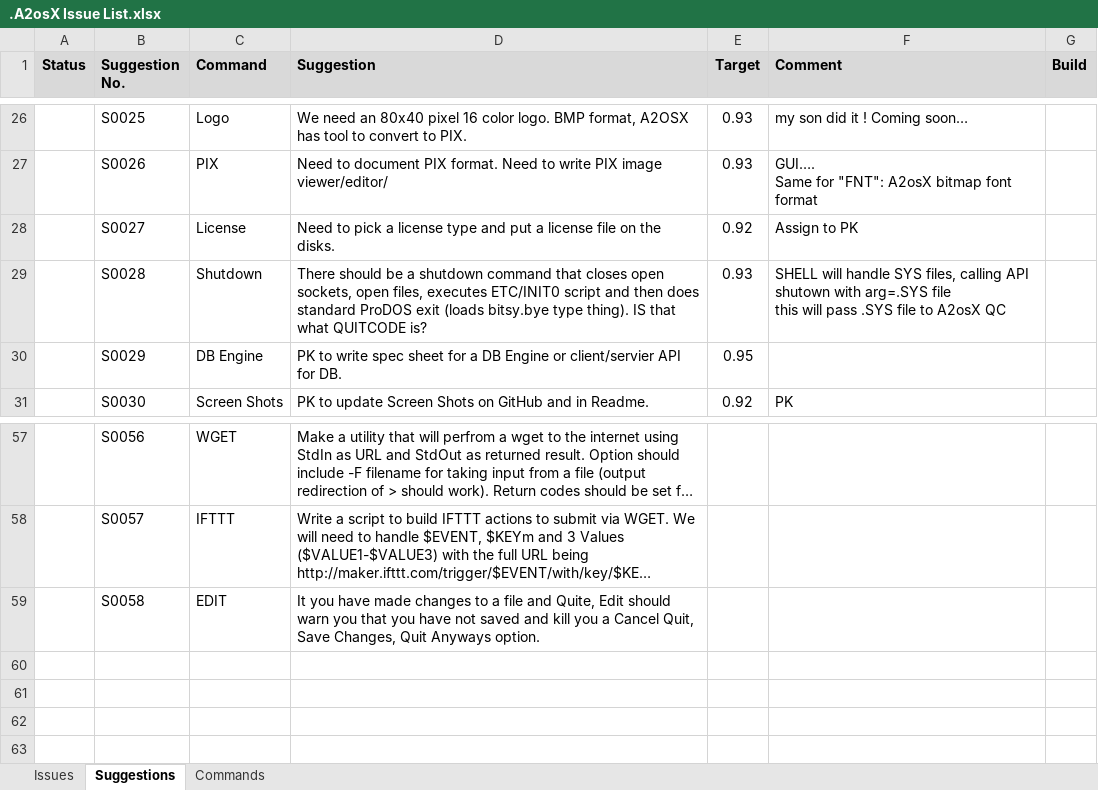
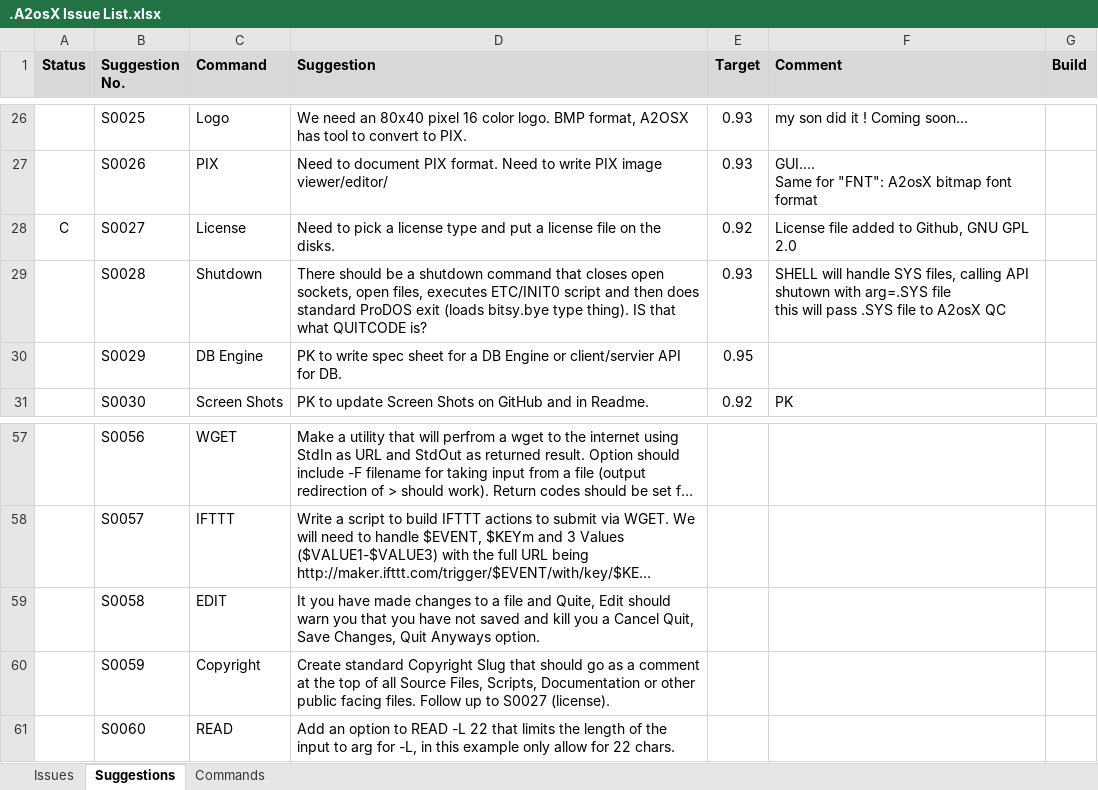
Before and after one commit to A2osX/A2osX, an Excel workbook: .A2osX Issue List.xlsx, sheet Suggestions, drawn as a sheet; only a part is shown, gaps mark what is left out; long unchanged cells end in …; values as stored, in another font and other column widths than the file's, no borders; the diff names each change by its address in the sheet, - before the commit and + after, or states it on an @@ line.

Commit message:
Added DNSINFO bug, READ suggestion.

```diff
--- a/.A2osX Issue List.xlsx (sheet Suggestions)
+++ b/.A2osX Issue List.xlsx (sheet Suggestions)
-A28 (Status): (empty)
+A28 (Status): C
-F28 (Comment): Assign to PK
+F28 (Comment): License file added to Github, GNU GPL 2.0
+row 60:  | S0059 | Copyright | Create standard Copyright Slug that should go as a comment at the top of all Source Files, Scripts, Documentation or other public facing files. Follow up to S0027 (license).
+row 61:  | S0060 | READ | Add an option to READ -L 22 that limits the length of the input to arg for -L, in this example only allow for 22 chars.
```
Also changed, not shown: sheet Issues.
